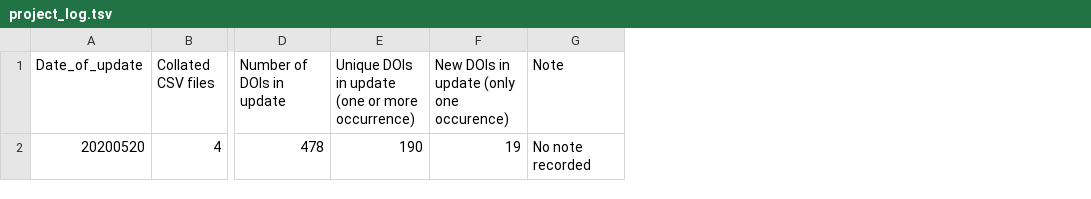
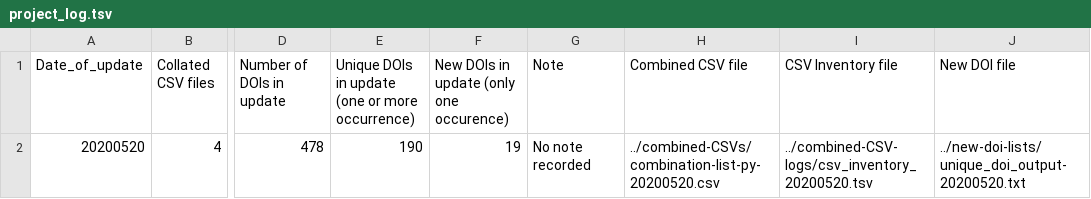
Before and after one commit to morskyjezek/umich-covid19-bibliometrics, a TSV file: project-logs/project_log.tsv, drawn as a sheet; only a part is shown, gaps mark what is left out; the diff names each change by its address in the sheet, - before the commit and + after, or states it on an @@ line.

Commit message:
update log for 20200520

```diff
--- a/project-logs/project_log.tsv
+++ b/project-logs/project_log.tsv
+column H (Combined CSV file), row 2: ../combined-CSVs/combination-list-py-20200520.csv
+column I (CSV Inventory file), row 2: ../combined-CSV-logs/csv_inventory_20200520.tsv
+column J (New DOI file), row 2: ../new-doi-lists/unique_doi_output-20200520.txt
```
